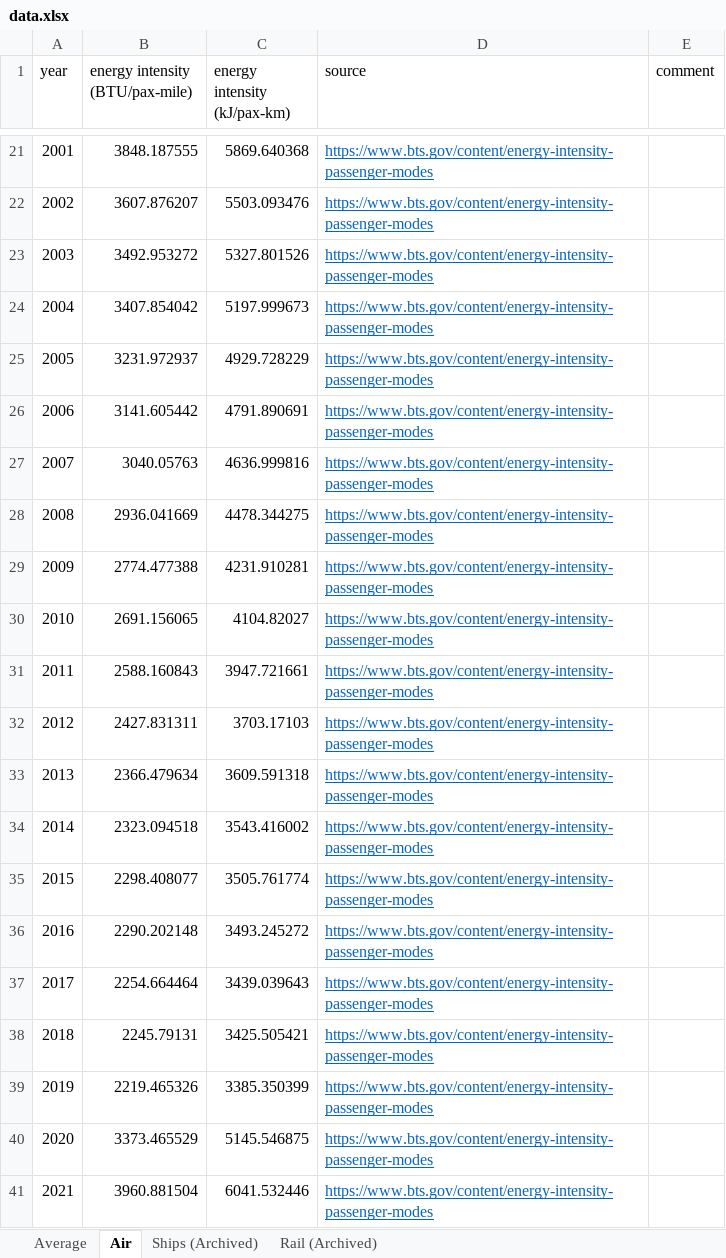
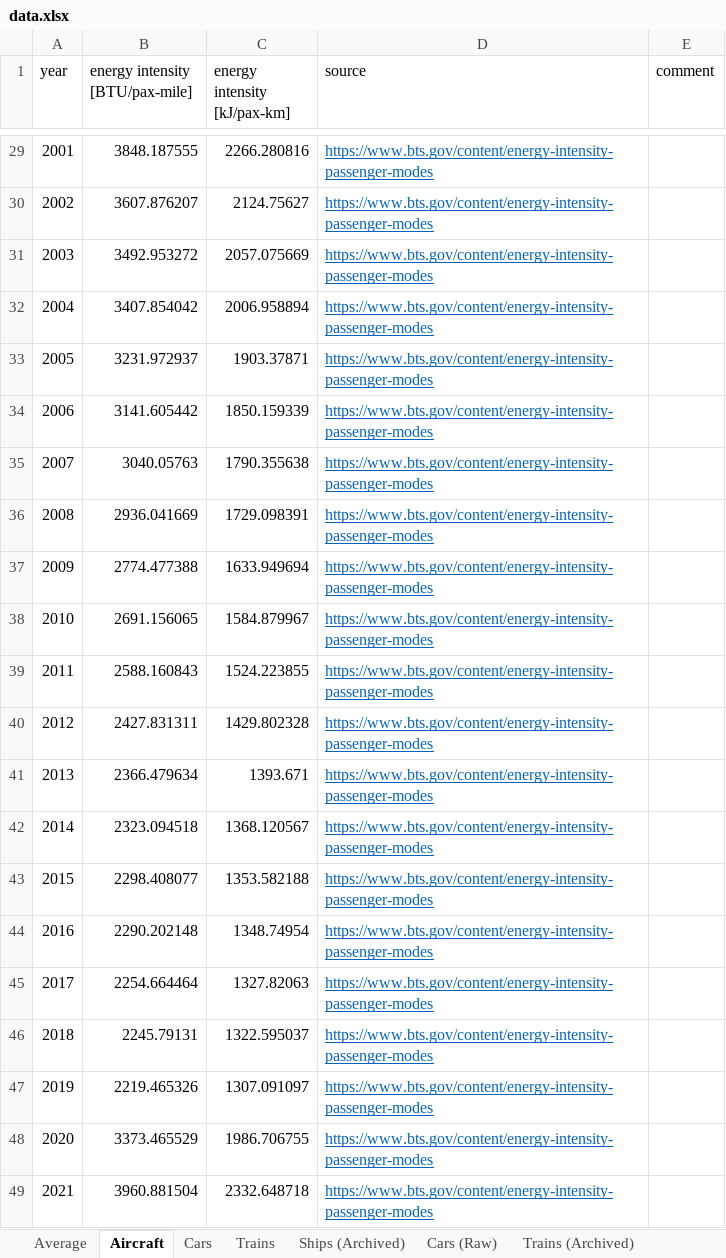
Before and after one commit to michaelweinold/phd_publication_figures, an Excel workbook: 4_aviation/energy_intensity_by_mode/data/data.xlsx, sheet Aircraft, drawn as a sheet; only a part is shown, gaps mark what is left out; values as stored, in another font and other column widths than the file's, no borders; addresses are those after the commit; the diff covers the shown part only; the diff names each change by its address in the sheet, - before the commit and + after, or states it on an @@ line.

```diff
--- a/4_aviation/energy_intensity_by_mode/data/data.xlsx (sheet Aircraft)
+++ b/4_aviation/energy_intensity_by_mode/data/data.xlsx (sheet Aircraft)
-sheet tab: Air
+sheet tab: Aircraft
-sheet tab: Rail (Archived)
+sheet tab: Trains (Archived)
+sheet tab: Cars
+sheet tab: Trains
+sheet tab: Cars (Raw)
-B1: energy intensity (BTU/pax-mile)
+B1: energy intensity [BTU/pax-mile]
-C1: energy intensity (kJ/pax-km)
+C1: energy intensity [kJ/pax-km]
-C29 (energy intensity [kJ/pax-km]): 5869.640368
+C29 (energy intensity [kJ/pax-km]): 2266.280816
-C30 (energy intensity [kJ/pax-km]): 5503.093476
+C30 (energy intensity [kJ/pax-km]): 2124.75627
-C31 (energy intensity [kJ/pax-km]): 5327.801526
+C31 (energy intensity [kJ/pax-km]): 2057.075669
-C32 (energy intensity [kJ/pax-km]): 5197.999673
+C32 (energy intensity [kJ/pax-km]): 2006.958894
-C33 (energy intensity [kJ/pax-km]): 4929.728229
+C33 (energy intensity [kJ/pax-km]): 1903.37871
-C34 (energy intensity [kJ/pax-km]): 4791.890691
+C34 (energy intensity [kJ/pax-km]): 1850.159339
-C35 (energy intensity [kJ/pax-km]): 4636.999816
+C35 (energy intensity [kJ/pax-km]): 1790.355638
-C36 (energy intensity [kJ/pax-km]): 4478.344275
+C36 (energy intensity [kJ/pax-km]): 1729.098391
-C37 (energy intensity [kJ/pax-km]): 4231.910281
+C37 (energy intensity [kJ/pax-km]): 1633.949694
-C38 (energy intensity [kJ/pax-km]): 4104.82027
+C38 (energy intensity [kJ/pax-km]): 1584.879967
-C39 (energy intensity [kJ/pax-km]): 3947.721661
+C39 (energy intensity [kJ/pax-km]): 1524.223855
-C40 (energy intensity [kJ/pax-km]): 3703.17103
+C40 (energy intensity [kJ/pax-km]): 1429.802328
-C41 (energy intensity [kJ/pax-km]): 3609.591318
+C41 (energy intensity [kJ/pax-km]): 1393.671
-C42 (energy intensity [kJ/pax-km]): 3543.416002
+C42 (energy intensity [kJ/pax-km]): 1368.120567
-C43 (energy intensity [kJ/pax-km]): 3505.761774
+C43 (energy intensity [kJ/pax-km]): 1353.582188
-C44 (energy intensity [kJ/pax-km]): 3493.245272
+C44 (energy intensity [kJ/pax-km]): 1348.74954
-C45 (energy intensity [kJ/pax-km]): 3439.039643
+C45 (energy intensity [kJ/pax-km]): 1327.82063
-C46 (energy intensity [kJ/pax-km]): 3425.505421
+C46 (energy intensity [kJ/pax-km]): 1322.595037
-C47 (energy intensity [kJ/pax-km]): 3385.350399
+C47 (energy intensity [kJ/pax-km]): 1307.091097
-C48 (energy intensity [kJ/pax-km]): 5145.546875
+C48 (energy intensity [kJ/pax-km]): 1986.706755
-C49 (energy intensity [kJ/pax-km]): 6041.532446
+C49 (energy intensity [kJ/pax-km]): 2332.648718
```
Also changed, not shown: 10 added rows, 2 removed rows and 20 edited cells elsewhere in this sheet, 2 other files.
